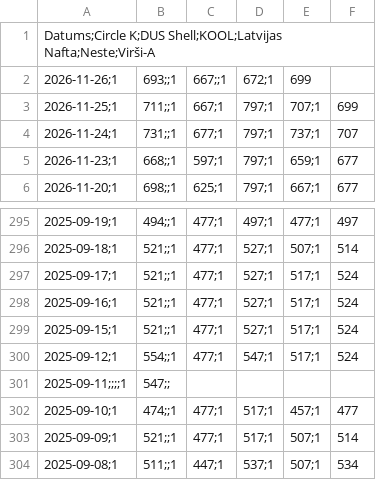
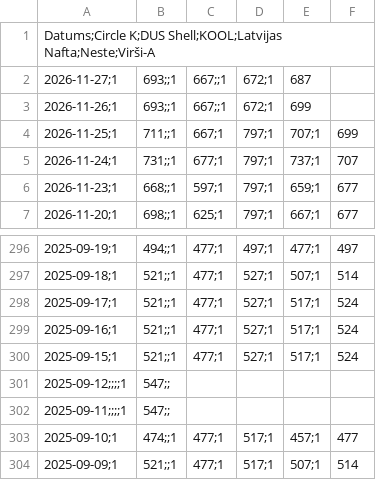
Before and after one commit to em-sig-git/fuel-price-tracker-latvia, a CSV file: data/95E_LV_cenas_nozarelv.csv, drawn as a sheet; only a part is shown, gaps mark what is left out; the shorter side is filled out with more unchanged rows.

```diff
--- a/data/95E_LV_cenas_nozarelv.csv
+++ b/data/95E_LV_cenas_nozarelv.csv
@@ -1,2 +1,3 @@
 Datums;Circle K;DUS Shell;KOOL;Latvijas Nafta;Neste;Virši-A
+2026-11-27;1,693;;1,667;;1,672;1,687
 2026-11-26;1,693;;1,667;;1,672;1,699
@@ -299,3 +300,3 @@
 2025-09-15;1,521;;1,477;1,527;1,517;1,524
-2025-09-12;1,554;;1,477;1,547;1,517;1,524
+2025-09-12;;;;1,547;;
 2025-09-11;;;;1,547;;
```
Also changed, not shown: data/95E_Baltija_cenas_CircleK_nozarelv.csv, data/DD_Baltija_cenas_CircleK_nozarelv.csv, 2 other files.
